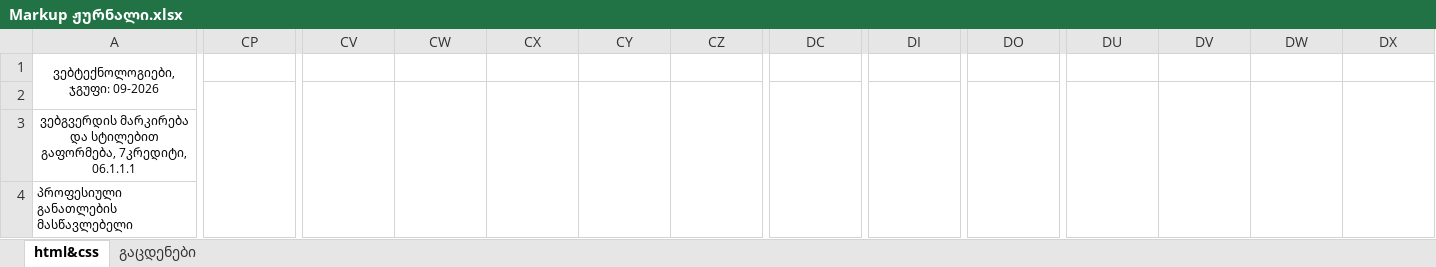
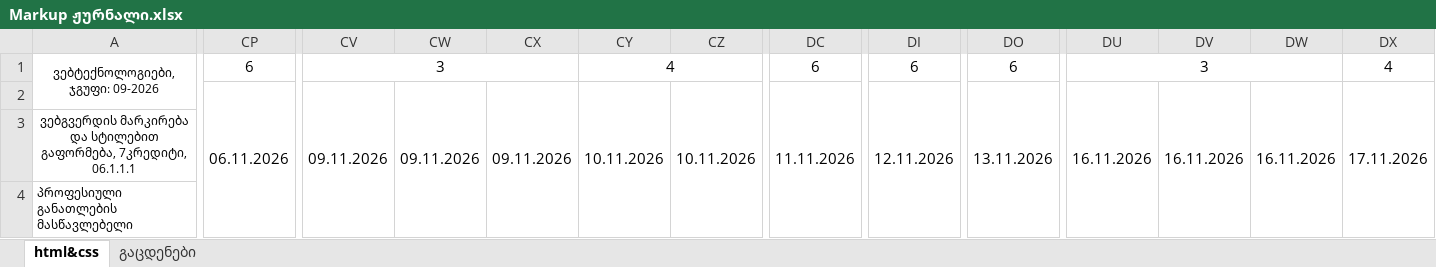
Before and after one commit to gldanifrontgit/Mermisi, an Excel workbook: Journals/Front-end journal/Markup ჟურნალი.xlsx, sheet html&css, drawn as a sheet; only a part is shown, gaps mark what is left out; values as stored, in another font and other column widths than the file's, no borders; the diff covers the shown part only; the diff names each change by its address in the sheet, - before the commit and + after, or states it on an @@ line.

Commit message:
journal 17.11

```diff
--- a/Journals/Front-end journal/Markup ჟურნალი.xlsx (sheet html&css)
+++ b/Journals/Front-end journal/Markup ჟურნალი.xlsx (sheet html&css)
-CP1: (empty)
+CP1: 6
+CP1:CU1 merged
-CV1: (empty)
+CV1: 3
+CV1:CX1 merged
-CY1: (empty)
+CY1: 4
+CY1:DB1 merged
-DC1: (empty)
+DC1: 6
+DC1:DH1 merged
-DI1: (empty)
+DI1: 6
+DI1:DN1 merged
-DO1: (empty)
+DO1: 6
+DO1:DT1 merged
-DU1: (empty)
+DU1: 3
+DU1:DW1 merged
-DX1: (empty)
+DX1: 4
+DX1:EA1 merged
-CP2: (empty)
+CP2: 06.11.2026
-CV2: (empty)
+CV2: 09.11.2026
-CW2: (empty)
+CW2: 09.11.2026
-CX2: (empty)
+CX2: 09.11.2026
-CY2: (empty)
+CY2: 10.11.2026
-CZ2: (empty)
+CZ2: 10.11.2026
-DC2: (empty)
+DC2: 11.11.2026
-DI2: (empty)
+DI2: 12.11.2026
-DO2: (empty)
+DO2: 13.11.2026
-DU2: (empty)
+DU2: 16.11.2026
-DV2: (empty)
+DV2: 16.11.2026
-DW2: (empty)
+DW2: 16.11.2026
-DX2: (empty)
+DX2: 17.11.2026
```
Also changed, not shown: 32 edited cells elsewhere in this sheet.
